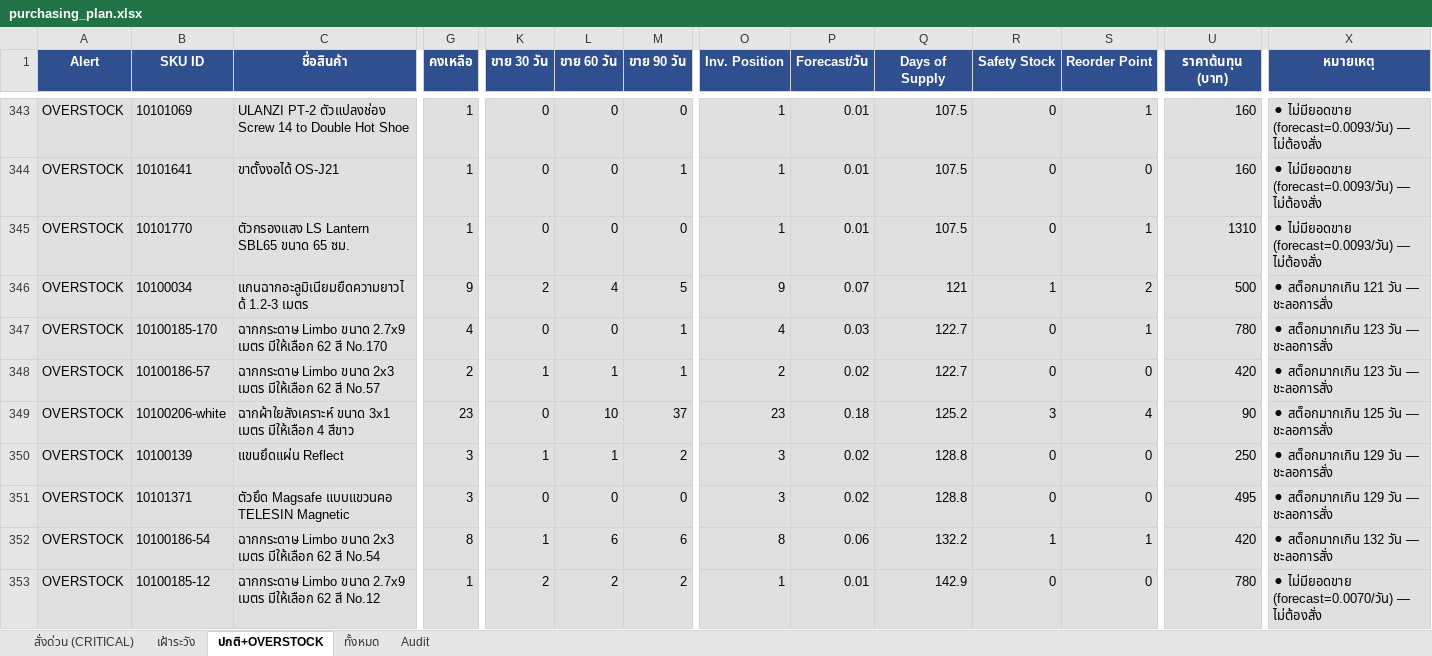
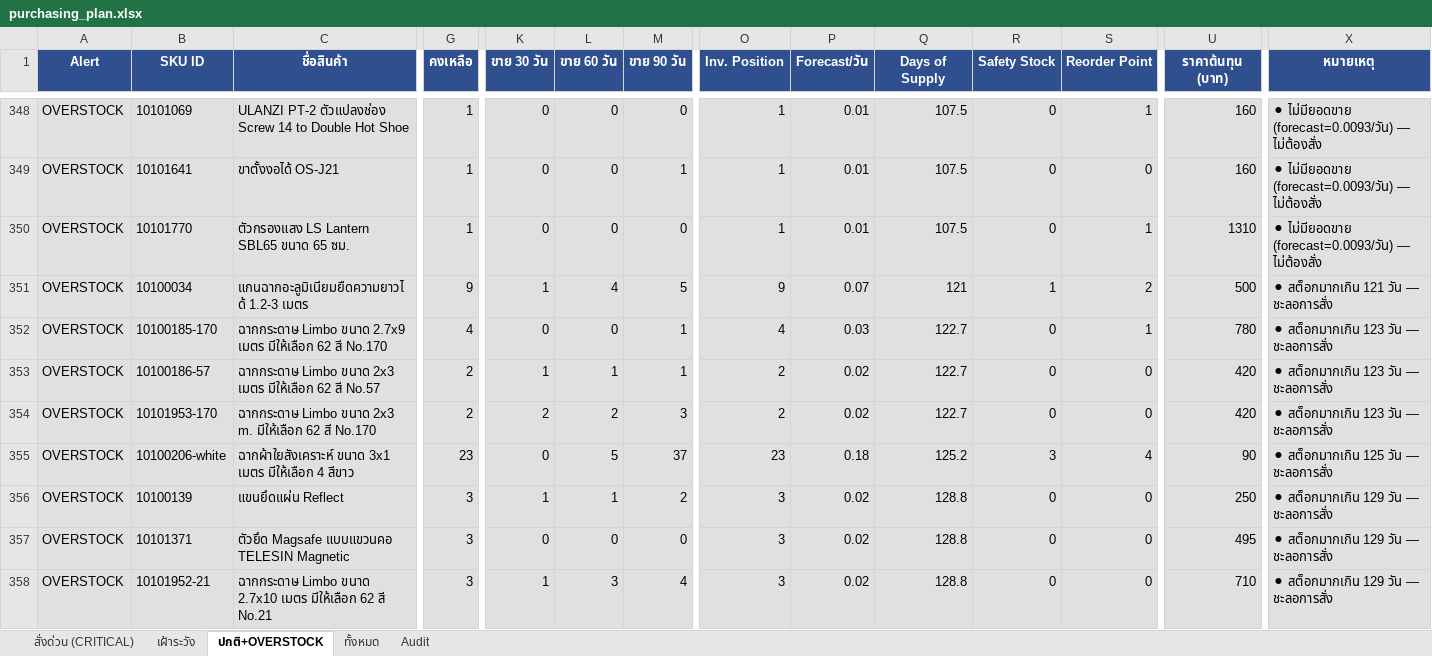
Before and after one commit to aimanproductdevelopment-design/purchase-planning, an Excel workbook: output/purchasing_plan.xlsx, sheet ปกติ+OVERSTOCK, drawn as a sheet; only a part is shown, gaps mark what is left out; the shorter side is filled out with more unchanged rows; values as stored, in another font and other column widths than the file's, no borders; addresses are those after the commit; rows hold the shown columns only; the diff covers the shown part only; the diff names each change by its address in the sheet, - before the commit and + after, or states it on an @@ line.

Commit message:
auto-update: stock 2026-08-05

```diff
--- a/output/purchasing_plan.xlsx (sheet ปกติ+OVERSTOCK)
+++ b/output/purchasing_plan.xlsx (sheet ปกติ+OVERSTOCK)
-K351 (ขาย 30 วัน): 2
+K351 (ขาย 30 วัน): 1
+row 354: OVERSTOCK | 10101953-170 | ฉากกระดาษ Limbo ขนาด 2x3 m. มีให้เลือก 62 สี No.170 | 2 | 2 | 2 | 3 | 2 | 0.02 | 122.7 | 0 | 0 | 420 | ⚫ สต็อกมากเกิน 123 วัน — ชะลอการสั่ง
-L355 (ขาย 60 วัน): 10
+L355 (ขาย 60 วัน): 5
-B358 (SKU ID): 10100186-54
+B358 (SKU ID): 10101952-21
-C358 (ชื่อสินค้า): …Limbo ขนาด 2x3 เมตร มีให้เลือก 62 สี No.54
+C358 (ชื่อสินค้า): …Limbo ขนาด 2.7x10 เมตร มีให้เลือก 62 สี No.21
-G358 (คงเหลือ): 8
+G358 (คงเหลือ): 3
-L358 (ขาย 60 วัน): 6
+L358 (ขาย 60 วัน): 3
-M358 (ขาย 90 วัน): 6
+M358 (ขาย 90 วัน): 4
-O358 (Inv. Position): 8
+O358 (Inv. Position): 3
-P358 (Forecast/วัน): 0.06
+P358 (Forecast/วัน): 0.02
-Q358 (Days of Supply): 132.2
+Q358 (Days of Supply): 128.8
-R358 (Safety Stock): 1
+R358 (Safety Stock): 0
-S358 (Reorder Point): 1
+S358 (Reorder Point): 0
-U358 (ราคาต้นทุน (บาท)): 420
+U358 (ราคาต้นทุน (บาท)): 710
-X358 (หมายเหตุ): ⚫ สต็อกมากเกิน 132 วัน — ชะลอการสั่ง
+X358 (หมายเหตุ): ⚫ สต็อกมากเกิน 129 วัน — ชะลอการสั่ง
```
Also changed, not shown: 39 added rows, 38 removed rows and 142 edited cells elsewhere in this sheet, sheet Audit, sheet ทั้งหมด, sheet สั่งด่วน (CRITICAL), sheet เฝ้าระวัง.
